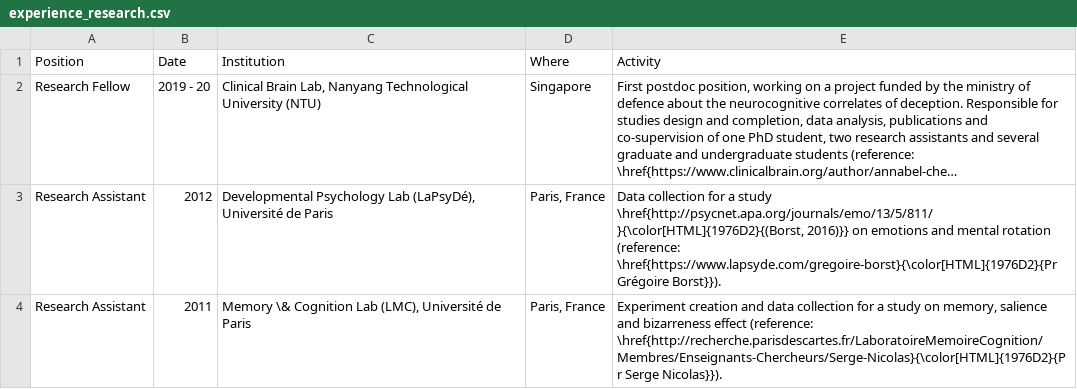
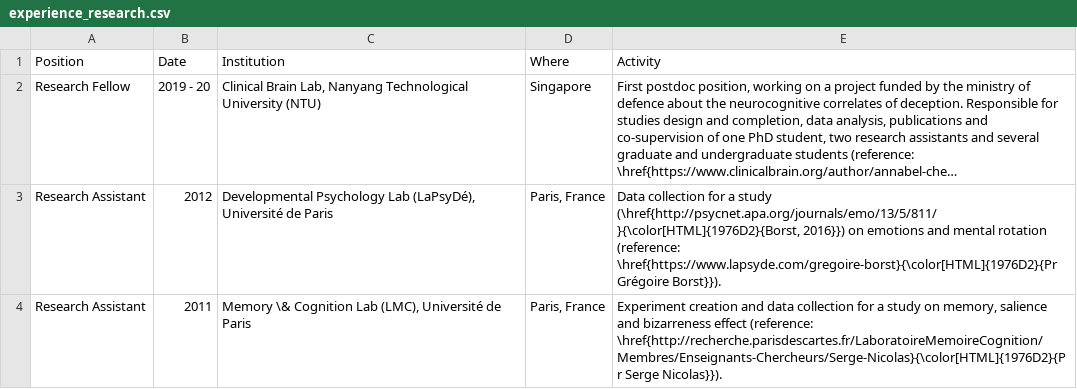
Before and after one commit to DominiqueMakowski/CV, a CSV file: data/experience_research.csv, drawn as a sheet; long unchanged cells end in …; the diff names each change by its address in the sheet, - before the commit and + after, or states it on an @@ line.

```diff
--- a/data/experience_research.csv
+++ b/data/experience_research.csv
-E3 (Activity): …a study \href{http://psycnet.apa.org/journals/emo/13/5/811/}{\color[HTML]{1976D2}{(Borst, 2016)}} on emotions…
+E3 (Activity): …a study (\href{http://psycnet.apa.org/journals/emo/13/5/811/}{\color[HTML]{1976D2}{Borst, 2016}}) on emotions…
```
Also changed, not shown: data/experience_teaching.csv, 4 other files.
